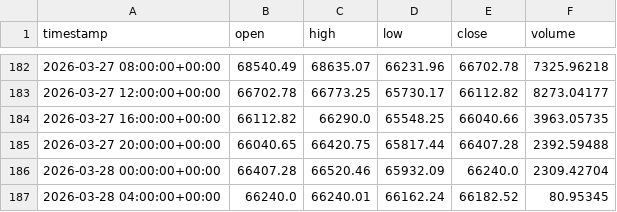
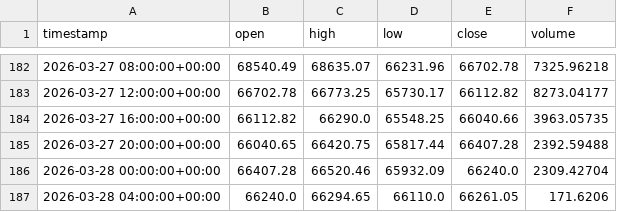
Before and after one commit to EdgeNest-Quant/macd-btc-4h-strategy, a CSV file: data/BTC-PERP_4h.csv, drawn as a sheet; only a part is shown, gaps mark what is left out.

```diff
--- a/data/BTC-PERP_4h.csv
+++ b/data/BTC-PERP_4h.csv
@@ -186,2 +186,2 @@ timestamp,open,high,low,close,volume
 2026-03-28 00:00:00+00:00,66407.28,66520.46,65932.09,66240.0,2309.42704
-2026-03-28 04:00:00+00:00,66240.0,66240.01,66162.24,66182.52,80.95345
+2026-03-28 04:00:00+00:00,66240.0,66294.65,66110.0,66261.05,171.6206
```
Also changed, not shown: 2 other files.
